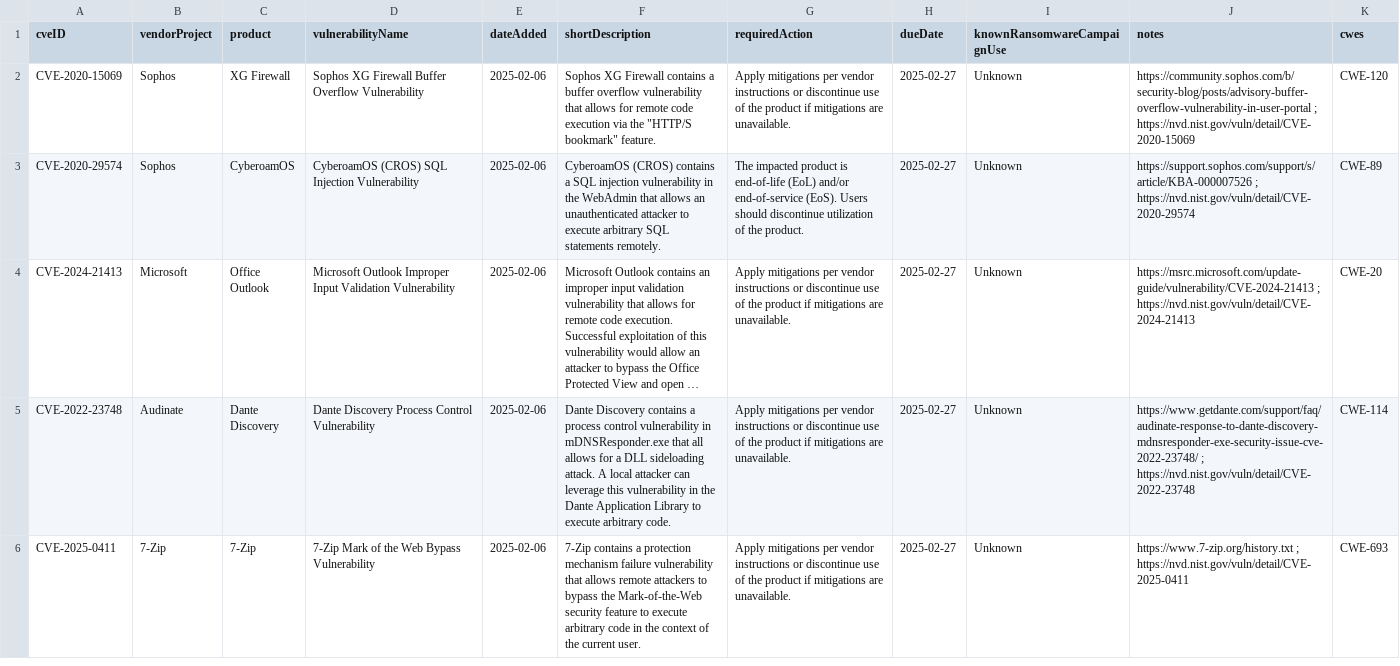
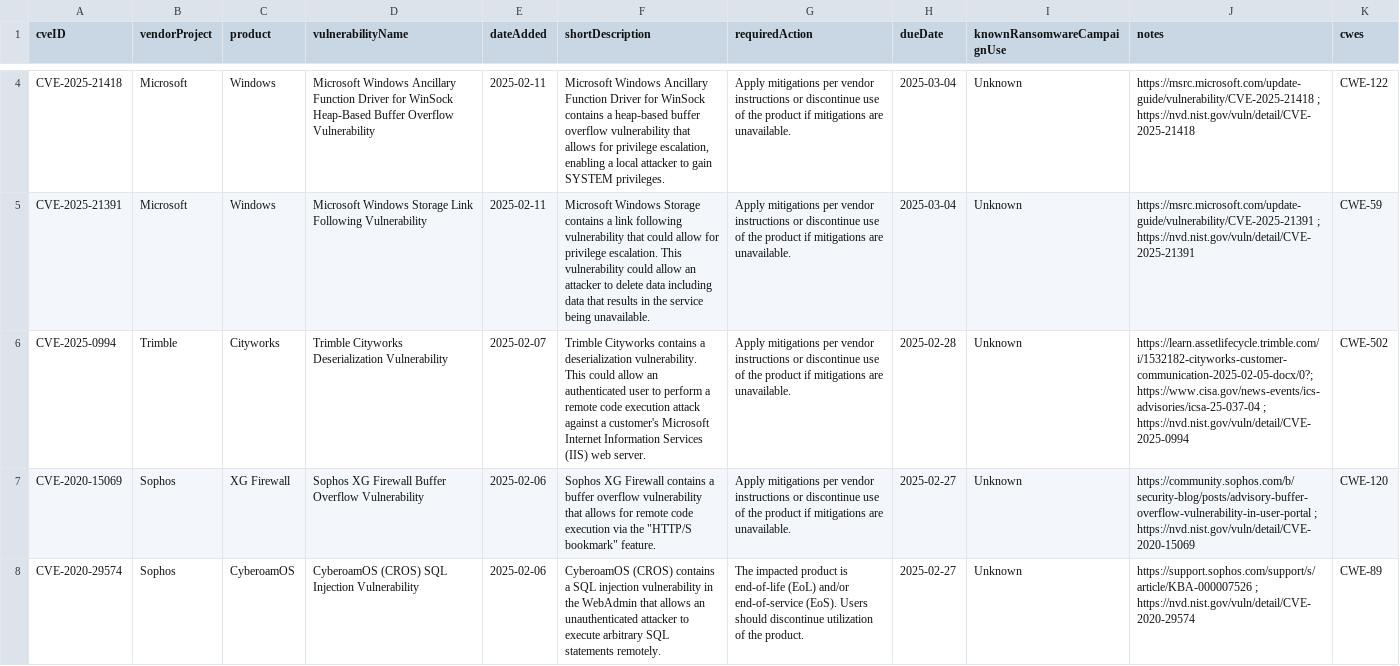
Before and after one commit to cisagov/kev-data, a CSV file: known_exploited_vulnerabilities.csv, drawn as a sheet; only a part is shown, gaps mark what is left out; the shorter side is filled out with more unchanged rows; long unchanged cells end in …; the diff covers the shown part only; the diff names each change by its address in the sheet, - before the commit and + after, or states it on an @@ line.

```diff
--- a/known_exploited_vulnerabilities.csv
+++ b/known_exploited_vulnerabilities.csv
+row 4: CVE-2025-21418 | Microsoft | Windows | Microsoft Windows Ancillary Function Driver for WinSock Heap-Based Buffer Overflow Vulnerability | 2025-02-11 | Microsoft Windows Ancillary Function Driver for WinSock contains a heap-based buffer overflow vulnerability that allows for privilege escalation, enabling a local attacker to gain SYSTEM privileges. | Apply mitigations per vendor instructions or discontinue use of the product if mitigations are unavailable. | 2025-03-04 | Unknown | https://msrc.microsoft.com/update-guide/vulnerability/CVE-2025-21418 ; https://nvd.nist.gov/vuln/detail/CVE-2025-21418 | CWE-122
+row 5: CVE-2025-21391 | Microsoft | Windows | Microsoft Windows Storage Link Following Vulnerability | 2025-02-11 | Microsoft Windows Storage contains a link following vulnerability that could allow for privilege escalation. This vulnerability could allow an attacker to delete data including data that results in the service being unavailable. | Apply mitigations per vendor instructions or discontinue use of the product if mitigations are unavailable. | 2025-03-04 | Unknown | https://msrc.microsoft.com/update-guide/vulnerability/CVE-2025-21391 ; https://nvd.nist.gov/vuln/detail/CVE-2025-21391 | CWE-59
+row 6: CVE-2025-0994 | Trimble | Cityworks | Trimble Cityworks Deserialization Vulnerability | 2025-02-07 | Trimble Cityworks contains a deserialization vulnerability. This could allow an authenticated user to perform a remote code execution attack against a customer's Microsoft Internet Information Services (IIS) web server. | Apply mitigations per vendor instructions or discontinue use of the product if mitigations are unavailable. | 2025-02-28 | Unknown | https://learn.assetlifecycle.trimble.com/i/1532182-cityworks-customer-communication-2025-02-05-docx/0?; https://www.cisa.gov/news-events/ics-advisories/icsa-25-037-04 ; https://nvd.nist.gov/vuln/detail/CVE-2025-0994 | CWE-502
```
Also changed, not shown: 2 added rows elsewhere in this file, 1 other file.
